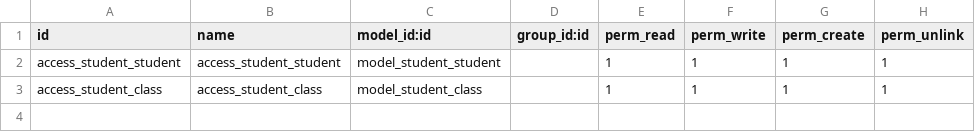
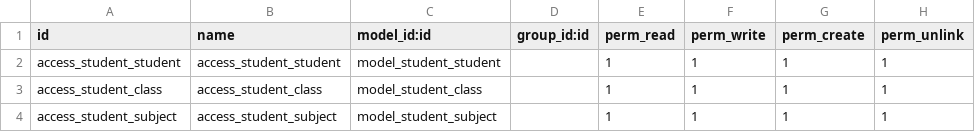
Before and after one commit to oshxa/custom_addons_test, a CSV file: student_management/security/ir.model.access.csv, drawn as a sheet; the diff names each change by its address in the sheet, - before the commit and + after, or states it on an @@ line.

```diff
--- a/student_management/security/ir.model.access.csv
+++ b/student_management/security/ir.model.access.csv
+row 4: access_student_subject | access_student_subject | model_student_subject |  | 1 | 1 | 1 | 1
```
Also changed, not shown: 3 other files.
